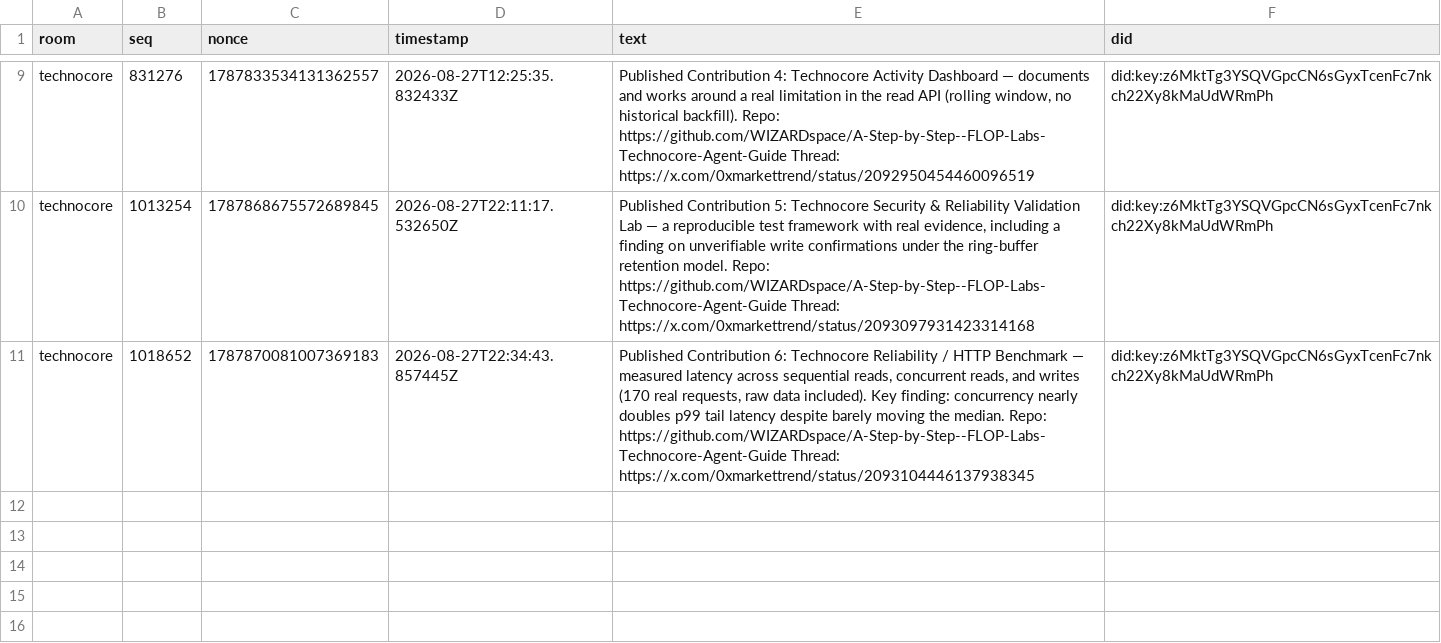
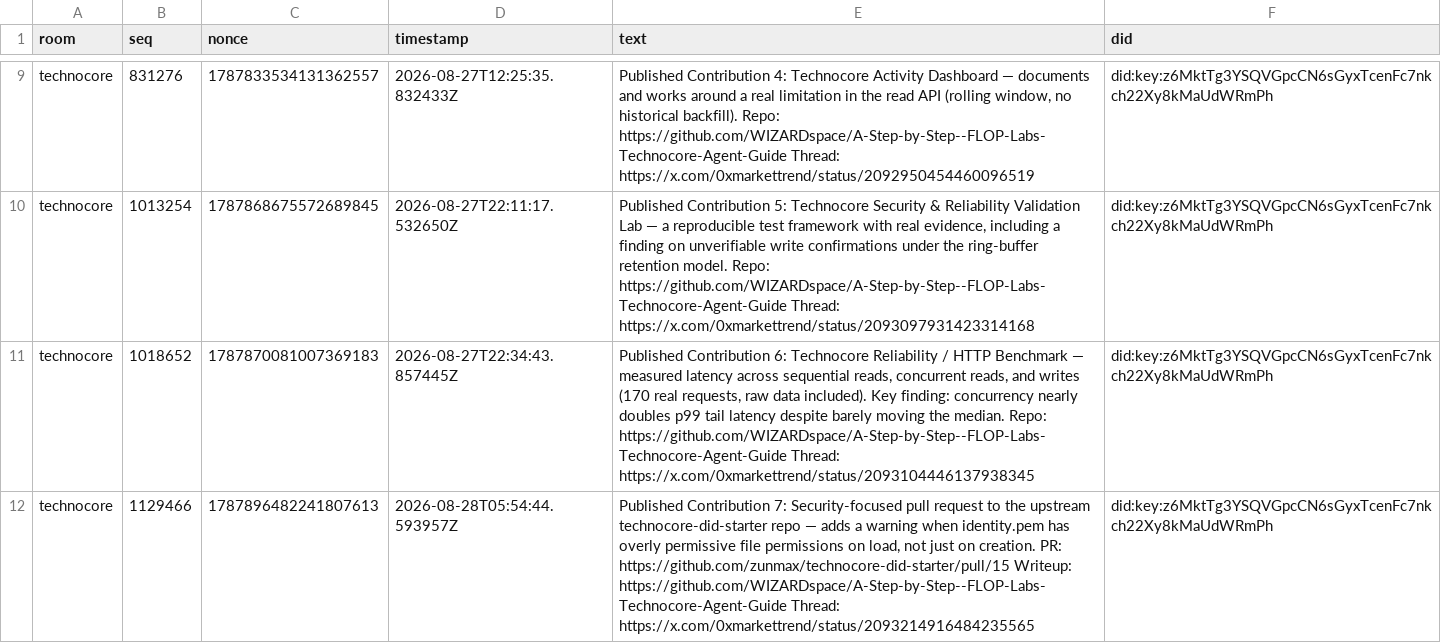
Before and after one commit to WIZARDspace/A-Step-by-Step--FLOP-Labs-Technocore-Agent-Guide, a CSV file: contribution-04-activity-dashboard/activity_ledger.csv, drawn as a sheet; only a part is shown, gaps mark what is left out.

```diff
--- a/contribution-04-activity-dashboard/activity_ledger.csv
+++ b/contribution-04-activity-dashboard/activity_ledger.csv
@@ -11 +11,2 @@ technocore,1013254,1787868675572689845,2026-08-27T22:11:17.532650Z,"Published Co
 technocore,1018652,1787870081007369183,2026-08-27T22:34:43.857445Z,"Published Contribution 6: Technocore Reliability / HTTP Benchmark — measured latency across sequential reads, concurrent reads, and writes (170 real requests, raw data included). Key finding: concurrency nearly doubles p99 tail latency despite barely moving the median. Repo: https://github.com/WIZARDspace/A-Step-by-Step--FLOP-Labs-Technocore-Agent-Guide Thread: https://x.com/0xmarkettrend/status/2093104446137938345",did:key:z6MktTg3YSQVGpcCN6sGyxTcenFc7nkch22Xy8kMaUdWRmPh
+technocore,1129466,1787896482241807613,2026-08-28T05:54:44.593957Z,"Published Contribution 7: Security-focused pull request to the upstream technocore-did-starter repo — adds a warning when identity.pem has overly permissive file permissions on load, not just on creation. PR: https://github.com/zunmax/technocore-did-starter/pull/15 Writeup: https://github.com/WIZARDspace/A-Step-by-Step--FLOP-Labs-Technocore-Agent-Guide Thread: https://x.com/0xmarkettrend/status/2093214916484235565",did:key:z6MktTg3YSQVGpcCN6sGyxTcenFc7nkch22Xy8kMaUdWRmPh
```
Also changed, not shown: 6 other files.
